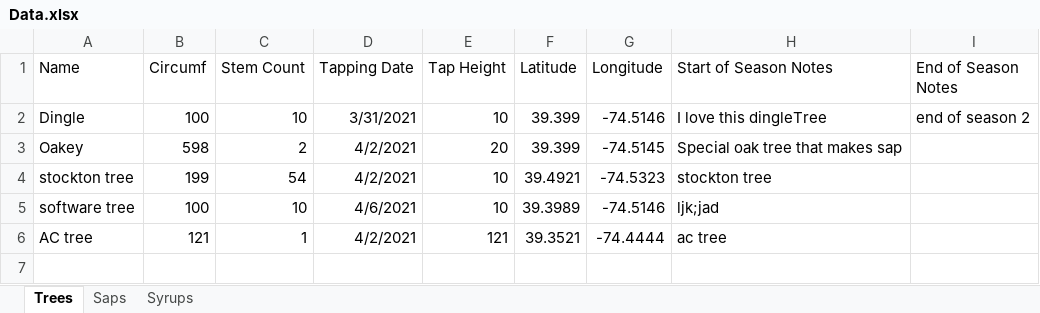
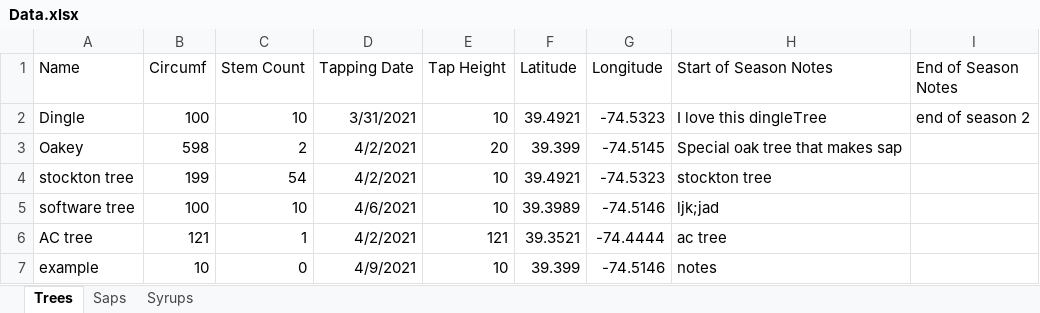
Before and after one commit to franklinmadrid/StocktonMapleProject, an Excel workbook: Data/Data.xlsx, sheet Trees, drawn as a sheet; values as stored, in another font and other column widths than the file's, no borders; the diff names each change by its address in the sheet, - before the commit and + after, or states it on an @@ line.

```diff
--- a/Data/Data.xlsx (sheet Trees)
+++ b/Data/Data.xlsx (sheet Trees)
-F2 (Latitude): 39.399
+F2 (Latitude): 39.4921
-G2 (Longitude): -74.5146
+G2 (Longitude): -74.5323
+row 7: example | 10 | 0 | 4/9/2021 | 10 | 39.399 | -74.5146 | notes
```
Also changed, not shown: sheet Saps, sheet Syrups, 3 other files.
